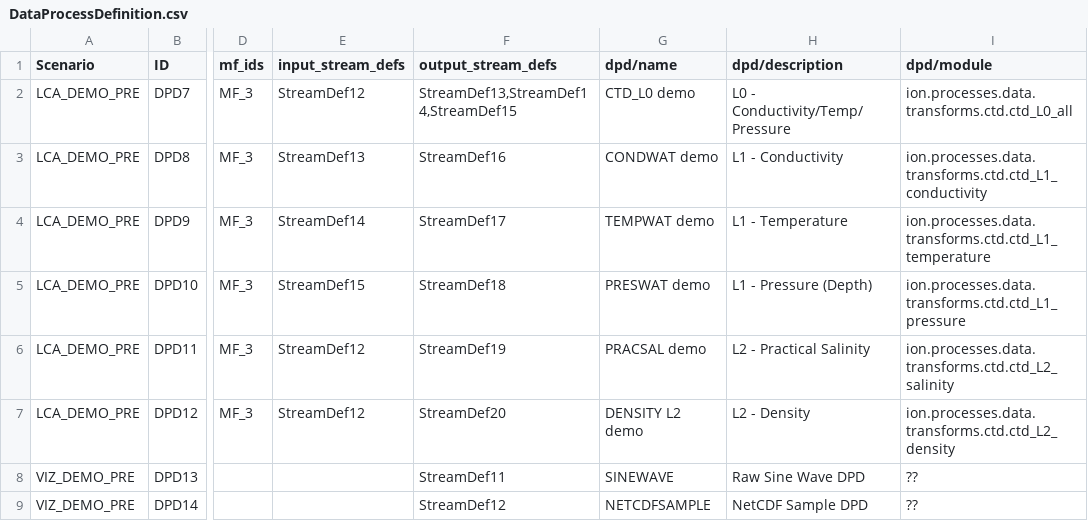
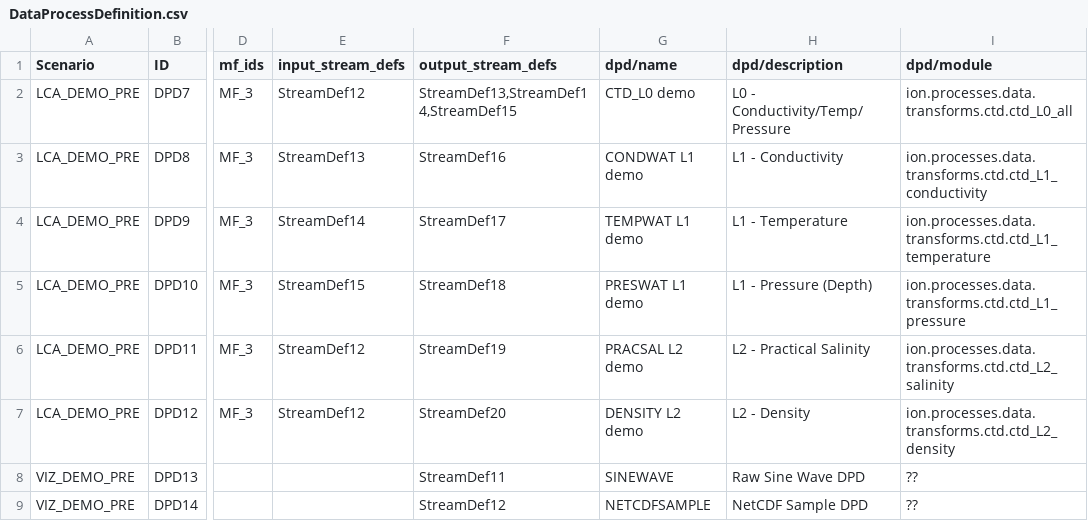
Before and after one commit to ooici/ion-definitions, a CSV file: res/preload/lca_demo/DataProcessDefinition.csv, drawn as a sheet; only a part is shown, gaps mark what is left out; the diff names each change by its address in the sheet, - before the commit and + after, or states it on an @@ line.

```diff
--- a/res/preload/lca_demo/DataProcessDefinition.csv
+++ b/res/preload/lca_demo/DataProcessDefinition.csv
-G3 (dpd/name): CONDWAT demo
+G3 (dpd/name): CONDWAT L1 demo
-G4 (dpd/name): TEMPWAT demo
+G4 (dpd/name): TEMPWAT L1 demo
-G5 (dpd/name): PRESWAT demo
+G5 (dpd/name): PRESWAT L1 demo
-G6 (dpd/name): PRACSAL demo
+G6 (dpd/name): PRACSAL L2 demo
```
Also changed, not shown: res/preload/lca_demo/DataProduct.csv, 1 other file.
